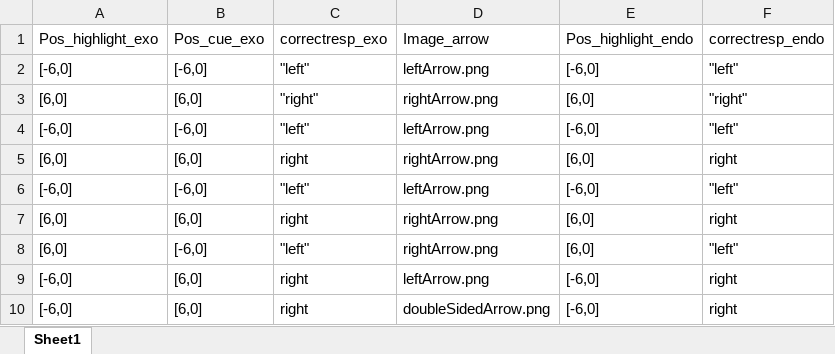
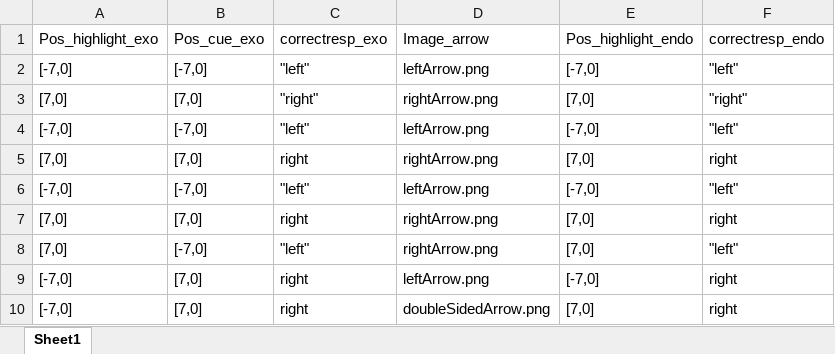
Before and after one commit to imyatharth11/Posners_paradigm_experiment, an Excel workbook: experiment.xlsx, sheet Sheet1, drawn as a sheet; values as stored, in another font and other column widths than the file's, no borders; the diff names each change by its address in the sheet, - before the commit and + after, or states it on an @@ line.

Commit message:
updated conditions

```diff
--- a/experiment.xlsx (sheet Sheet1)
+++ b/experiment.xlsx (sheet Sheet1)
-A2 (Pos_highlight_exo): [-6,0]
+A2 (Pos_highlight_exo): [-7,0]
-B2 (Pos_cue_exo): [-6,0]
+B2 (Pos_cue_exo): [-7,0]
-E2 (Pos_highlight_endo): [-6,0]
+E2 (Pos_highlight_endo): [-7,0]
-A3 (Pos_highlight_exo): [6,0]
+A3 (Pos_highlight_exo): [7,0]
-B3 (Pos_cue_exo): [6,0]
+B3 (Pos_cue_exo): [7,0]
-E3 (Pos_highlight_endo): [6,0]
+E3 (Pos_highlight_endo): [7,0]
-A4 (Pos_highlight_exo): [-6,0]
+A4 (Pos_highlight_exo): [-7,0]
-B4 (Pos_cue_exo): [-6,0]
+B4 (Pos_cue_exo): [-7,0]
-E4 (Pos_highlight_endo): [-6,0]
+E4 (Pos_highlight_endo): [-7,0]
-A5 (Pos_highlight_exo): [6,0]
+A5 (Pos_highlight_exo): [7,0]
-B5 (Pos_cue_exo): [6,0]
+B5 (Pos_cue_exo): [7,0]
-E5 (Pos_highlight_endo): [6,0]
+E5 (Pos_highlight_endo): [7,0]
-A6 (Pos_highlight_exo): [-6,0]
+A6 (Pos_highlight_exo): [-7,0]
-B6 (Pos_cue_exo): [-6,0]
+B6 (Pos_cue_exo): [-7,0]
-E6 (Pos_highlight_endo): [-6,0]
+E6 (Pos_highlight_endo): [-7,0]
-A7:A8 (Pos_highlight_exo): [6,0]
+A7:A8 (Pos_highlight_exo): [7,0]
-B7 (Pos_cue_exo): [6,0]
+B7 (Pos_cue_exo): [7,0]
-E7:E8 (Pos_highlight_endo): [6,0]
+E7:E8 (Pos_highlight_endo): [7,0]
-B8 (Pos_cue_exo): [-6,0]
+B8 (Pos_cue_exo): [-7,0]
-A9:A10 (Pos_highlight_exo): [-6,0]
+A9:A10 (Pos_highlight_exo): [-7,0]
-B9:B10 (Pos_cue_exo): [6,0]
+B9:B10 (Pos_cue_exo): [7,0]
-E9 (Pos_highlight_endo): [-6,0]
+E9 (Pos_highlight_endo): [-7,0]
-E10 (Pos_highlight_endo): [-6,0]
+E10 (Pos_highlight_endo): [7,0]
```
